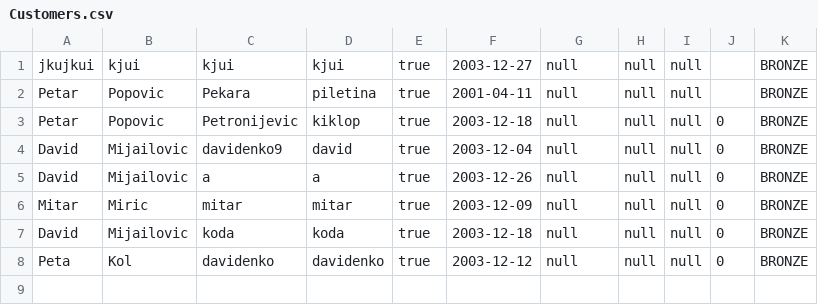
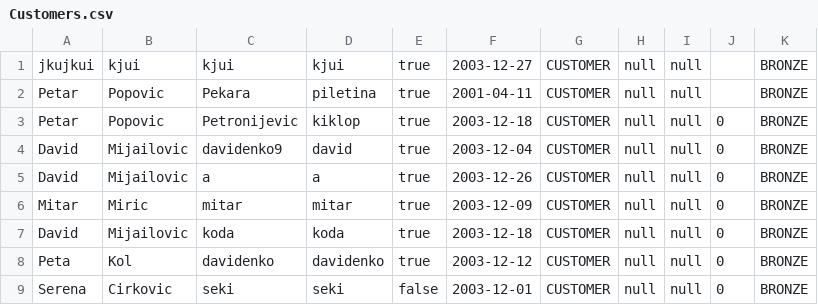
Before and after one commit to Petarpop202/WEB-ProjekatE2, a CSV file: WebContent/data/Customers.csv, drawn as a sheet.

```diff
--- a/WebContent/data/Customers.csv
+++ b/WebContent/data/Customers.csv
@@ -1,8 +1,9 @@
-jkujkui,kjui,kjui,kjui,true,2003-12-27,null,null,null,,BRONZE
-Petar,Popovic,Pekara,piletina,true,2001-04-11,null,null,null,,BRONZE
-Petar,Popovic,Petronijevic,kiklop,true,2003-12-18,null,null,null,0,BRONZE
-David,Mijailovic,davidenko9,david,true,2003-12-04,null,null,null,0,BRONZE
-David,Mijailovic,a,a,true,2003-12-26,null,null,null,0,BRONZE
-Mitar,Miric,mitar,mitar,true,2003-12-09,null,null,null,0,BRONZE
-David,Mijailovic,koda,koda,true,2003-12-18,null,null,null,0,BRONZE
-Peta,Kol,davidenko,davidenko,true,2003-12-12,null,null,null,0,BRONZE
+jkujkui,kjui,kjui,kjui,true,2003-12-27,CUSTOMER,null,null,,BRONZE
+Petar,Popovic,Pekara,piletina,true,2001-04-11,CUSTOMER,null,null,,BRONZE
+Petar,Popovic,Petronijevic,kiklop,true,2003-12-18,CUSTOMER,null,null,0,BRONZE
+David,Mijailovic,davidenko9,david,true,2003-12-04,CUSTOMER,null,null,0,BRONZE
+David,Mijailovic,a,a,true,2003-12-26,CUSTOMER,null,null,0,BRONZE
+Mitar,Miric,mitar,mitar,true,2003-12-09,CUSTOMER,null,null,0,BRONZE
+David,Mijailovic,koda,koda,true,2003-12-18,CUSTOMER,null,null,0,BRONZE
+Peta,Kol,davidenko,davidenko,true,2003-12-12,CUSTOMER,null,null,0,BRONZE
+Serena,Cirkovic,seki,seki,false,2003-12-01,CUSTOMER,null,null,0,BRONZE
```
Also changed, not shown: 10 other files.
